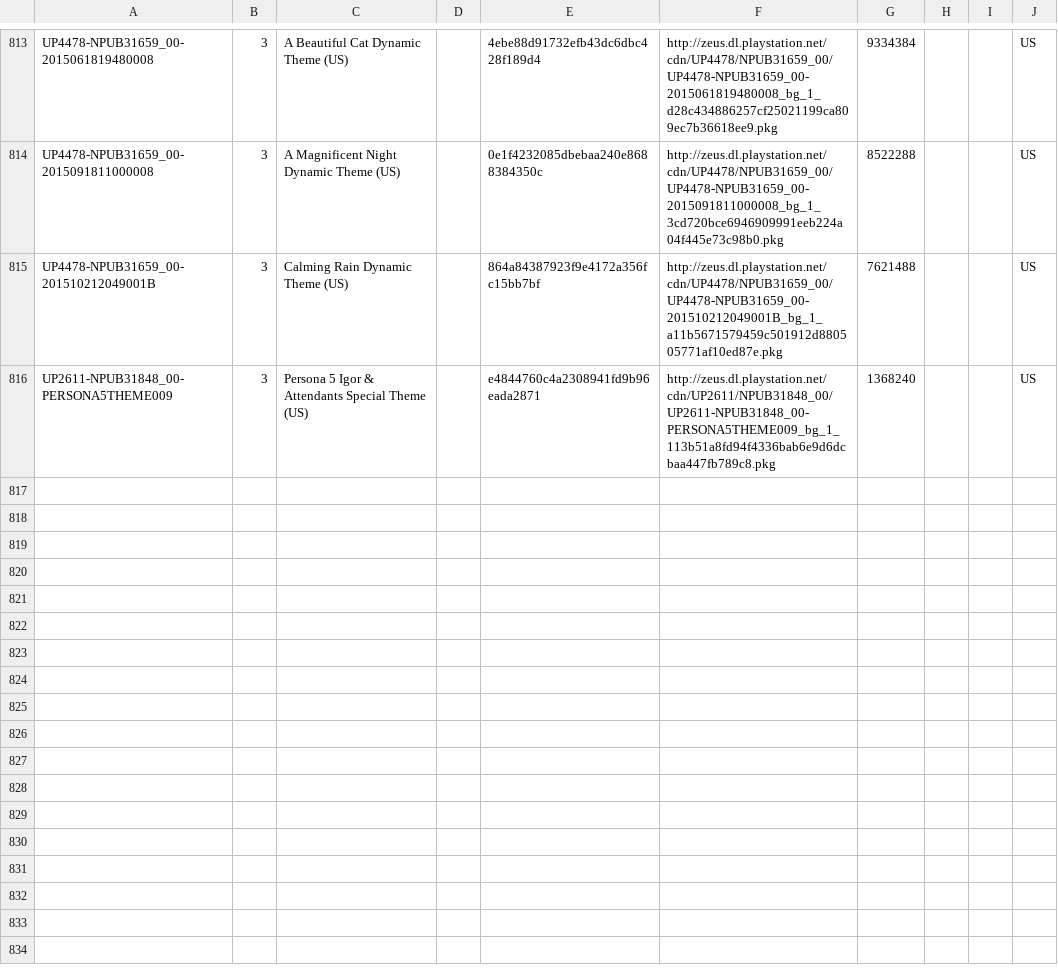
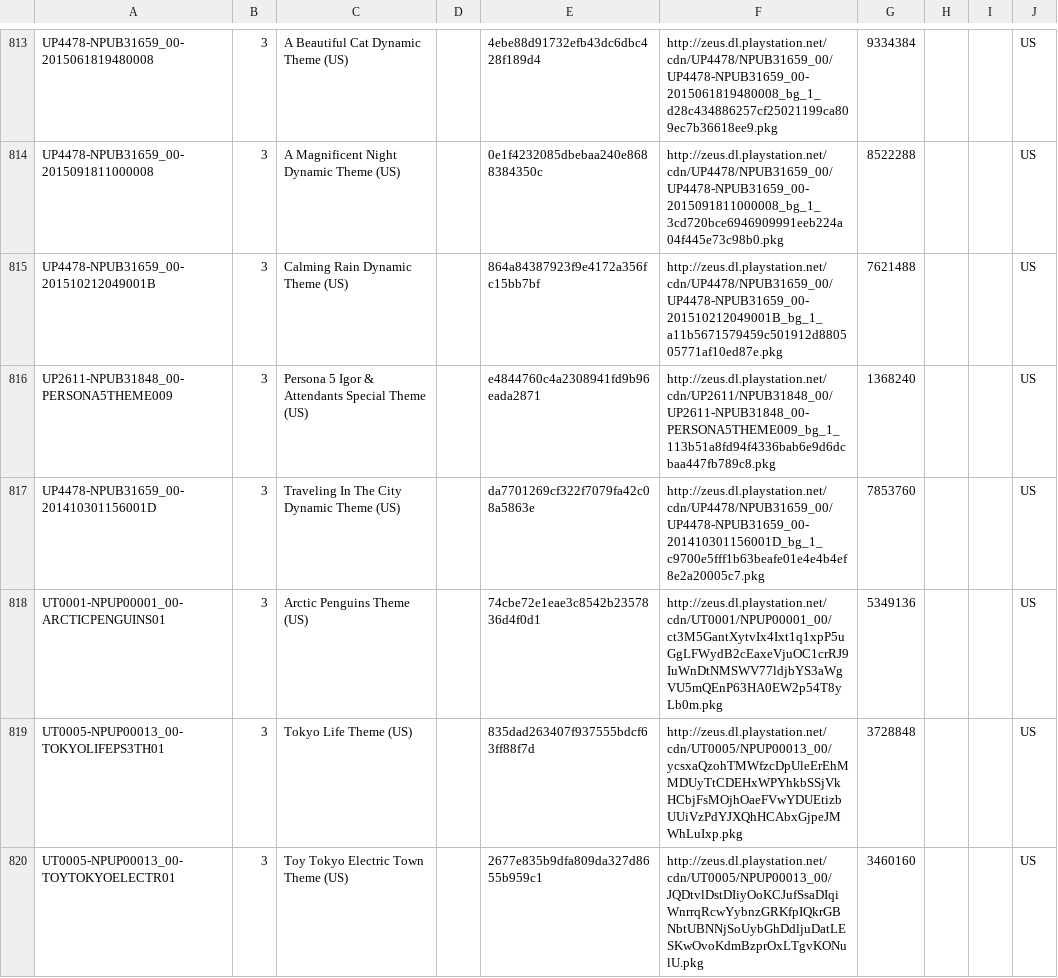
Before and after one commit to jy95/pkgi-ps3-nopaystation, a CSV file: output/pkgi_themes_pending.csv, drawn as a sheet; only a part is shown, gaps mark what is left out.

```diff
--- a/output/pkgi_themes_pending.csv
+++ b/output/pkgi_themes_pending.csv
@@ -816 +816,5 @@ UP4478-NPUB31659_00-201510212049001B;3;Calming Rain Dynamic Theme (US);;864a8438
 UP2611-NPUB31848_00-PERSONA5THEME009;3;Persona 5 Igor & Attendants Special Theme (US);;e4844760c4a2308941fd9b96eada2871;http://zeus.dl.playstation.net/cdn/UP2611/NPUB31848_00/UP2611-NPUB31848_00-PERSONA5THEME009_bg_1_113b51a8fd94f4336bab6e9d6dcbaa447fb789c8.pkg;1368240;;;US
+UP4478-NPUB31659_00-201410301156001D;3;Traveling In The City Dynamic Theme (US);;da7701269cf322f7079fa42c08a5863e;http://zeus.dl.playstation.net/cdn/UP4478/NPUB31659_00/UP4478-NPUB31659_00-201410301156001D_bg_1_c9700e5fff1b63beafe01e4e4b4ef8e2a20005c7.pkg;7853760;;;US
+UT0001-NPUP00001_00-ARCTICPENGUINS01;3;Arctic Penguins Theme (US);;74cbe72e1eae3c8542b2357836d4f0d1;http://zeus.dl.playstation.net/cdn/UT0001/NPUP00001_00/ct3M5GantXytvIx4Ixt1q1xpP5uGgLFWydB2cEaxeVjuOC1crRJ9IuWnDtNMSWV77ldjbYS3aWgVU5mQEnP63HA0EW2p54T8yLb0m.pkg;5349136;;;US
+UT0005-NPUP00013_00-TOKYOLIFEPS3TH01;3;Tokyo Life Theme (US);;835dad263407f937555bdcf63ff88f7d;http://zeus.dl.playstation.net/cdn/UT0005/NPUP00013_00/ycsxaQzohTMWfzcDpUleErEhMMDUyTtCDEHxWPYhkbSSjVkHCbjFsMOjhOaeFVwYDUEtizbUUiVzPdYJXQhHCAbxGjpeJMWhLuIxp.pkg;3728848;;;US
+UT0005-NPUP00013_00-TOYTOKYOELECTR01;3;Toy Tokyo Electric Town Theme (US);;2677e835b9dfa809da327d8655b959c1;http://zeus.dl.playstation.net/cdn/UT0005/NPUP00013_00/JQDtvlDstDIiyOoKCJufSsaDIqiWnrrqRcwYybnzGRKfpIQkrGBNbtUBNNjSoUybGhDdljuDatLESKwOvoKdmBzprOxLTgvKONulU.pkg;3460160;;;US
```
Also changed, not shown: input/pending_PS3_THEMES.tsv, 3 other files.
